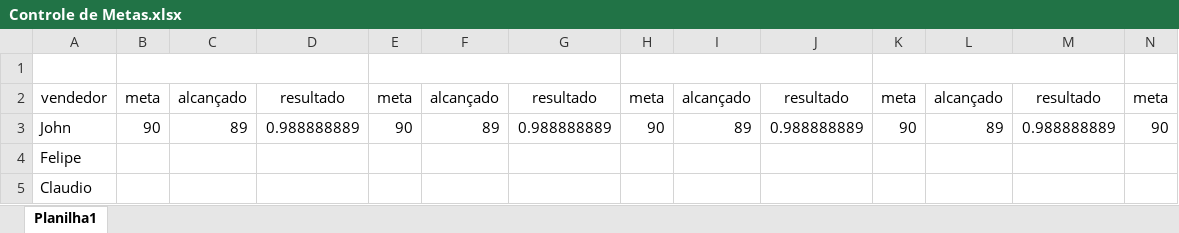
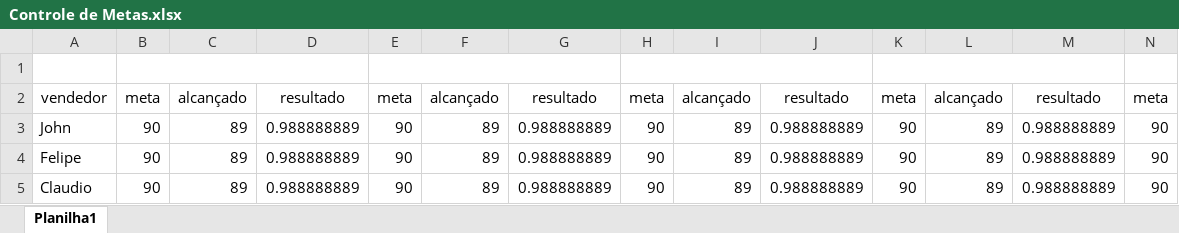
Before and after one commit to mariocarvalho-2205/curso, an Excel workbook: Controle de Metas.xlsx, sheet Planilha1, drawn as a sheet; only a part is shown; values as stored, in another font and other column widths than the file's, no borders; conditional formats not drawn; the diff covers the shown part only; the diff names each change by its address in the sheet, - before the commit and + after, or states it on an @@ line.

```diff
--- a/Controle de Metas.xlsx (sheet Planilha1)
+++ b/Controle de Metas.xlsx (sheet Planilha1)
-B4:B5: (empty)
+B4:B5: 90
-C4:C5: (empty)
+C4:C5: 89
-D4:D5: (empty)
+D4:D5: 0.988888889
-E4:E5: (empty)
+E4:E5: 90
-F4:F5: (empty)
+F4:F5: 89
-G4:G5: (empty)
+G4:G5: 0.988888889
-H4:H5: (empty)
+H4:H5: 90
-I4:I5: (empty)
+I4:I5: 89
-J4:J5: (empty)
+J4:J5: 0.988888889
-K4:K5: (empty)
+K4:K5: 90
-L4:L5: (empty)
+L4:L5: 89
-M4:M5: (empty)
+M4:M5: 0.988888889
-N4:N5: (empty)
+N4:N5: 90
```
Also changed, not shown: 4 edited cells elsewhere in this sheet, 1 other file.
